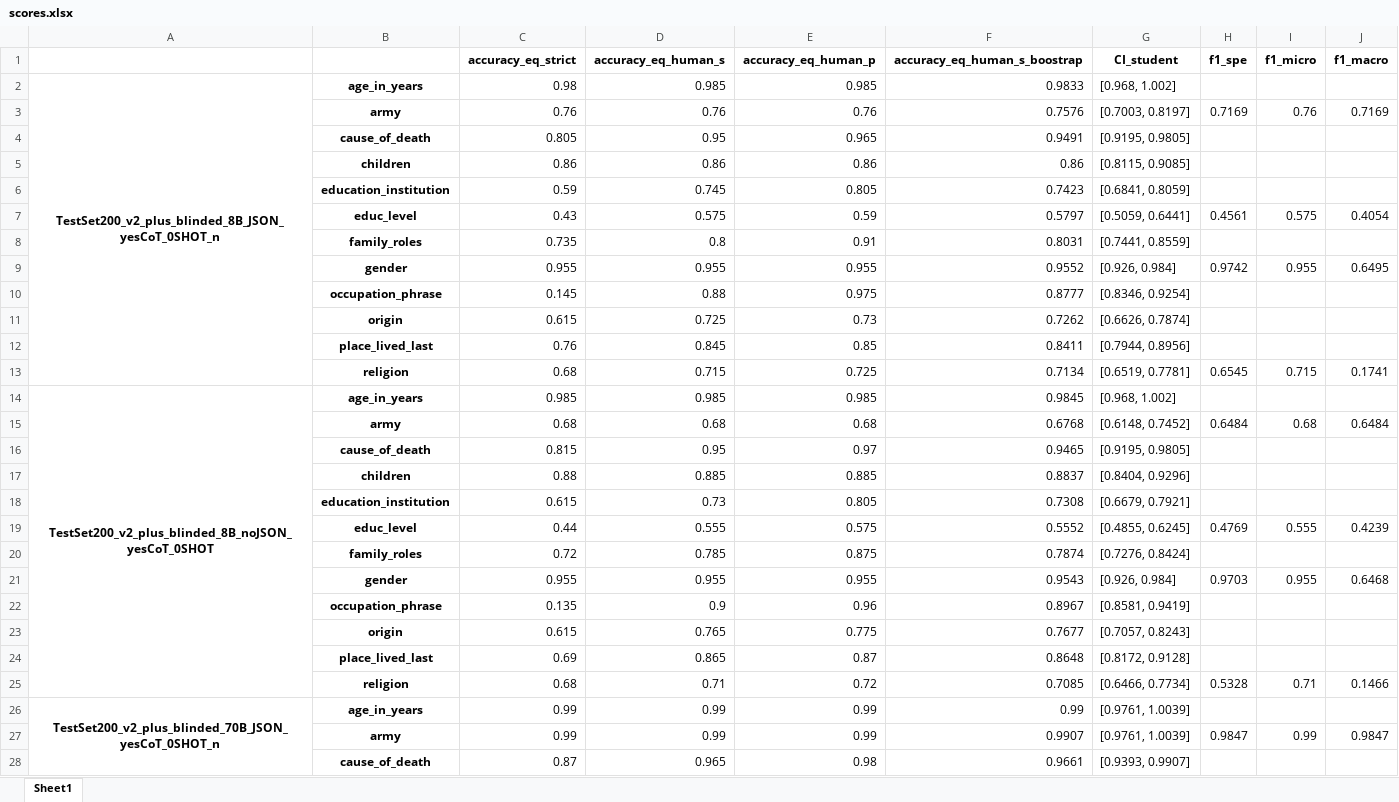
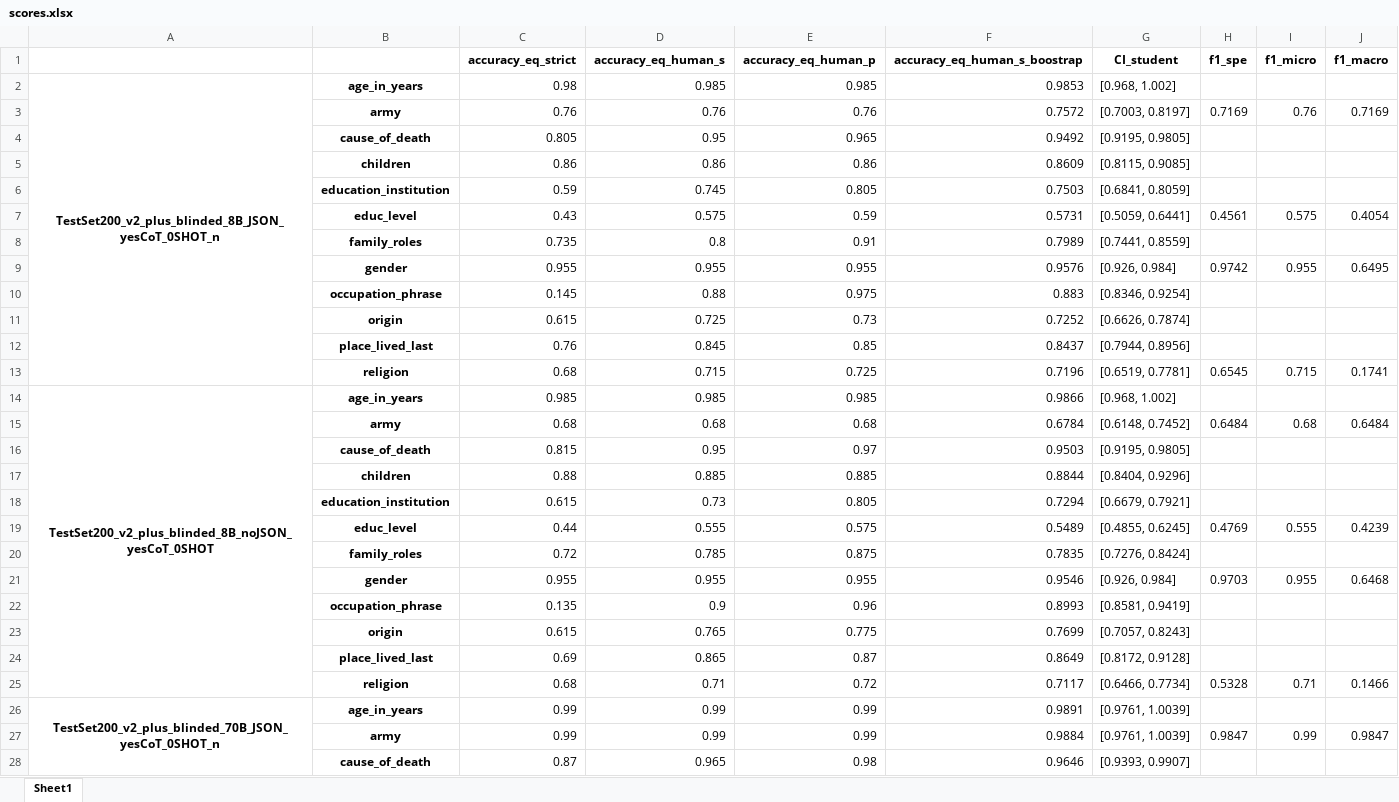
Before and after one commit to emilienschultz/benchmarkllm, an Excel workbook: scores.xlsx, sheet Sheet1, drawn as a sheet; only a part is shown; values as stored, in another font and other column widths than the file's, no borders; the diff covers the shown part only; the diff names each change by its address in the sheet, - before the commit and + after, or states it on an @@ line.

```diff
--- a/scores.xlsx (sheet Sheet1)
+++ b/scores.xlsx (sheet Sheet1)
-F2 (accuracy_eq_human_s_boostrap): 0.9833
+F2 (accuracy_eq_human_s_boostrap): 0.9853
-F3 (accuracy_eq_human_s_boostrap): 0.7576
+F3 (accuracy_eq_human_s_boostrap): 0.7572
-F4 (accuracy_eq_human_s_boostrap): 0.9491
+F4 (accuracy_eq_human_s_boostrap): 0.9492
-F5 (accuracy_eq_human_s_boostrap): 0.86
+F5 (accuracy_eq_human_s_boostrap): 0.8609
-F6 (accuracy_eq_human_s_boostrap): 0.7423
+F6 (accuracy_eq_human_s_boostrap): 0.7503
-F7 (accuracy_eq_human_s_boostrap): 0.5797
+F7 (accuracy_eq_human_s_boostrap): 0.5731
-F8 (accuracy_eq_human_s_boostrap): 0.8031
+F8 (accuracy_eq_human_s_boostrap): 0.7989
-F9 (accuracy_eq_human_s_boostrap): 0.9552
+F9 (accuracy_eq_human_s_boostrap): 0.9576
-F10 (accuracy_eq_human_s_boostrap): 0.8777
+F10 (accuracy_eq_human_s_boostrap): 0.883
-F11 (accuracy_eq_human_s_boostrap): 0.7262
+F11 (accuracy_eq_human_s_boostrap): 0.7252
-F12 (accuracy_eq_human_s_boostrap): 0.8411
+F12 (accuracy_eq_human_s_boostrap): 0.8437
-F13 (accuracy_eq_human_s_boostrap): 0.7134
+F13 (accuracy_eq_human_s_boostrap): 0.7196
-F14 (accuracy_eq_human_s_boostrap): 0.9845
+F14 (accuracy_eq_human_s_boostrap): 0.9866
-F15 (accuracy_eq_human_s_boostrap): 0.6768
+F15 (accuracy_eq_human_s_boostrap): 0.6784
-F16 (accuracy_eq_human_s_boostrap): 0.9465
+F16 (accuracy_eq_human_s_boostrap): 0.9503
-F17 (accuracy_eq_human_s_boostrap): 0.8837
+F17 (accuracy_eq_human_s_boostrap): 0.8844
-F18 (accuracy_eq_human_s_boostrap): 0.7308
+F18 (accuracy_eq_human_s_boostrap): 0.7294
-F19 (accuracy_eq_human_s_boostrap): 0.5552
+F19 (accuracy_eq_human_s_boostrap): 0.5489
-F20 (accuracy_eq_human_s_boostrap): 0.7874
+F20 (accuracy_eq_human_s_boostrap): 0.7835
-F21 (accuracy_eq_human_s_boostrap): 0.9543
+F21 (accuracy_eq_human_s_boostrap): 0.9546
-F22 (accuracy_eq_human_s_boostrap): 0.8967
+F22 (accuracy_eq_human_s_boostrap): 0.8993
-F23 (accuracy_eq_human_s_boostrap): 0.7677
+F23 (accuracy_eq_human_s_boostrap): 0.7699
-F24 (accuracy_eq_human_s_boostrap): 0.8648
+F24 (accuracy_eq_human_s_boostrap): 0.8649
-F25 (accuracy_eq_human_s_boostrap): 0.7085
+F25 (accuracy_eq_human_s_boostrap): 0.7117
-F26 (accuracy_eq_human_s_boostrap): 0.99
+F26 (accuracy_eq_human_s_boostrap): 0.9891
-F27 (accuracy_eq_human_s_boostrap): 0.9907
+F27 (accuracy_eq_human_s_boostrap): 0.9884
-F28 (accuracy_eq_human_s_boostrap): 0.9661
+F28 (accuracy_eq_human_s_boostrap): 0.9646
```
Also changed, not shown: 75 edited cells elsewhere in this sheet, resolution.xlsx, resolution_mod_updated.xlsx, 1 other file.
